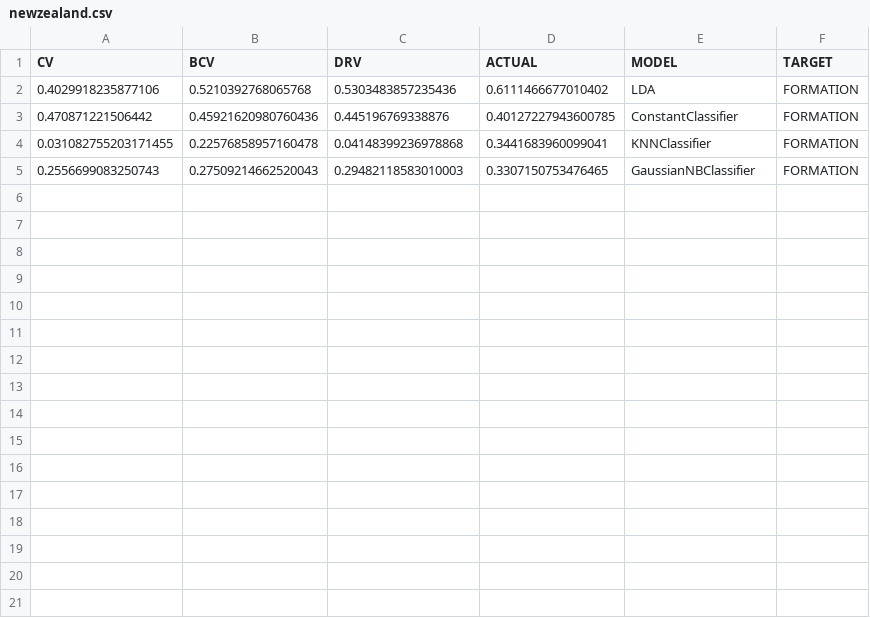
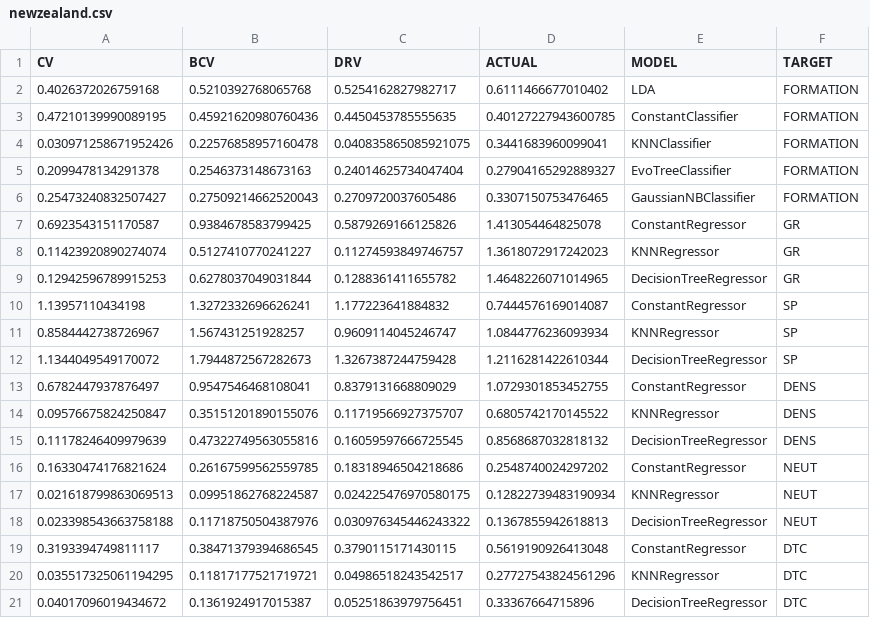
Before and after one commit to IBM/geostats-gen-error, a CSV file: results/newzealand.csv, drawn as a sheet.

Commit message:
Add DataDeps support

```diff
--- a/results/newzealand.csv
+++ b/results/newzealand.csv
@@ -1,5 +1,21 @@
 CV,BCV,DRV,ACTUAL,MODEL,TARGET
-0.4029918235877106,0.5210392768065768,0.5303483857235436,0.6111466677010402,LDA,FORMATION
-0.470871221506442,0.45921620980760436,0.445196769338876,0.40127227943600785,ConstantClassifier,FORMATION
-0.031082755203171455,0.22576858957160478,0.04148399236978868,0.3441683960099041,KNNClassifier,FORMATION
-0.2556699083250743,0.27509214662520043,0.29482118583010003,0.3307150753476465,GaussianNBClassifier,FORMATION
+0.4026372026759168,0.5210392768065768,0.5254162827982717,0.6111466677010402,LDA,FORMATION
+0.47210139990089195,0.45921620980760436,0.4450453785555635,0.40127227943600785,ConstantClassifier,FORMATION
+0.030971258671952426,0.22576858957160478,0.040835865085921075,0.3441683960099041,KNNClassifier,FORMATION
+0.2099478134291378,0.2546373148673163,0.24014625734047404,0.27904165292889327,EvoTreeClassifier,FORMATION
+0.25473240832507427,0.27509214662520043,0.2709720037605486,0.3307150753476465,GaussianNBClassifier,FORMATION
+0.6923543151170587,0.9384678583799425,0.5879269166125826,1.413054464825078,ConstantRegressor,GR
+0.11423920890274074,0.5127410770241227,0.11274593849746757,1.3618072917242023,KNNRegressor,GR
+0.12942596789915253,0.6278037049031844,0.1288361411655782,1.4648226071014965,DecisionTreeRegressor,GR
+1.13957110434198,1.3272332696626241,1.177223641884832,0.7444576169014087,ConstantRegressor,SP
+0.8584442738726967,1.567431251928257,0.9609114045246747,1.0844776236093934,KNNRegressor,SP
+1.1344049549170072,1.7944872567282673,1.3267387244759428,1.2116281422610344,DecisionTreeRegressor,SP
+0.6782447937876497,0.9547546468108041,0.8379131668809029,1.0729301853452755,ConstantRegressor,DENS
+0.09576675824250847,0.35151201890155076,0.11719566927375707,0.6805742170145522,KNNRegressor,DENS
+0.11178246409979639,0.47322749563055816,0.16059597666725545,0.8568687032818132,DecisionTreeRegressor,DENS
+0.16330474176821624,0.26167599562559785,0.18318946504218686,0.2548740024297202,ConstantRegressor,NEUT
+0.021618799863069513,0.09951862768224587,0.024225476970580175,0.12822739483190934,KNNRegressor,NEUT
+0.023398543663758188,0.11718750504387976,0.030976345446243322,0.1367855942618813,DecisionTreeRegressor,NEUT
+0.3193394749811117,0.38471379394686545,0.3790115171430115,0.5619190926413048,ConstantRegressor,DTC
+0.035517325061194295,0.11817177521719721,0.04986518243542517,0.27727543824561296,KNNRegressor,DTC
+0.04017096019434672,0.1361924917015387,0.05251863979756451,0.33367664715896,DecisionTreeRegressor,DTC
```
Also changed, not shown: 1 other file.
